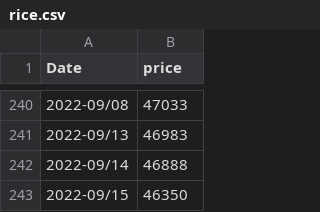
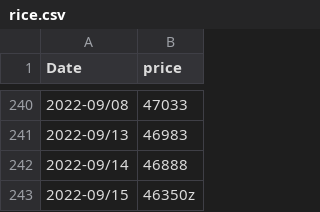
Before and after one commit to codingWithoutHand/Prices-Backend, a CSV file: rice/rice.csv, drawn as a sheet; only a part is shown, gaps mark what is left out.

```diff
--- a/rice/rice.csv
+++ b/rice/rice.csv
@@ -242,2 +242,2 @@ Date,price
 2022-09/14,46888
-2022-09/15,46350
+2022-09/15,46350z
```
Also changed, not shown: gasoline/gasoline_result.csv, rice/rice_result.csv, 4 other files.
